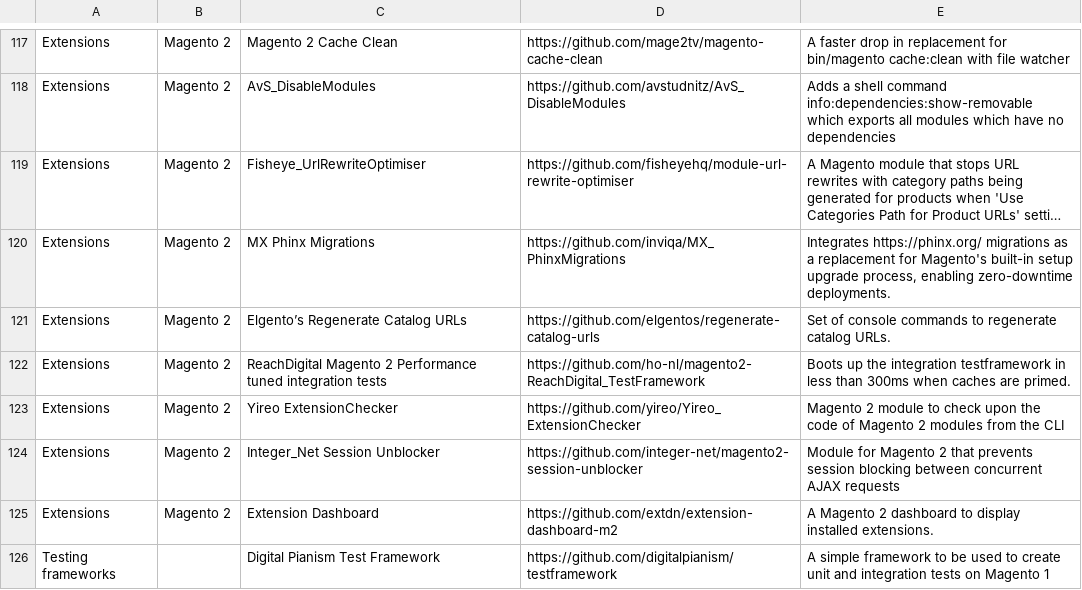
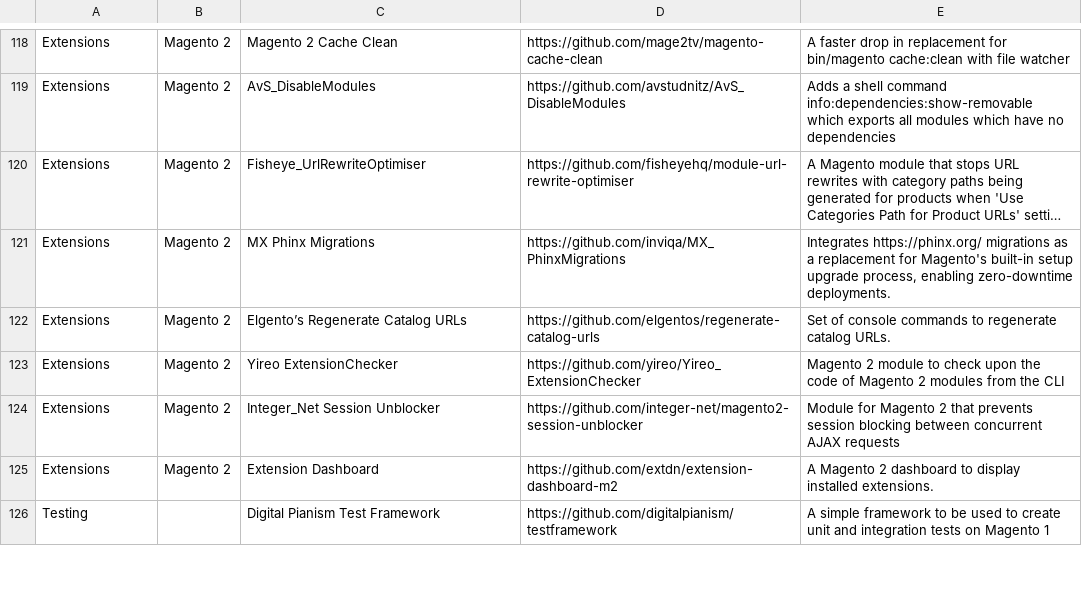
Before and after one commit to BMaksimovic/M2ResManage, a CSV file: resources.csv, drawn as a sheet; only a part is shown, gaps mark what is left out; long unchanged cells end in …; the diff covers the shown part only.

Commit message:
Reorganize categories, performance and test resources

```diff
--- a/resources.csv
+++ b/resources.csv
@@ -121,3 +122,2 @@ Extensions,Magento 2,MX Phinx Migrations,https://github.com/inviqa/MX_PhinxMigra
 Extensions,Magento 2,Elgento’s Regenerate Catalog URLs,https://github.com/elgentos/regenerate-catalog-urls,Set of console commands to regenerate catalog URLs.
-Extensions,Magento 2,ReachDigital Magento 2 Performance tuned integration tests,https://github.com/ho-nl/magento2-ReachDigital_TestFramework,Boots up the integration testframework in less than 300ms when caches are primed.
 Extensions,Magento 2,Yireo ExtensionChecker,https://github.com/yireo/Yireo_ExtensionChecker,Magento 2 module to check upon the code of Magento 2 modules from the CLI
@@ -125,2 +125,2 @@ Extensions,Magento 2,Integer_Net Session Unblocker,https://github.com/integer-ne
 Extensions,Magento 2,Extension Dashboard,https://github.com/extdn/extension-dashboard-m2,A Magento 2 dashboard to display installed extensions.
-Testing frameworks,,Digital Pianism Test Framework,https://github.com/digitalpianism/testframework,A simple framework to be used to create unit and integration tests on Magento 1
+Testing,,Digital Pianism Test Framework,https://github.com/digitalpianism/testframework,A simple framework to be used to create unit and integration tests on Magento 1
```
Also changed, not shown: 5 added rows, 2 removed rows and 5 edited cells elsewhere in this file, 1 other file.
